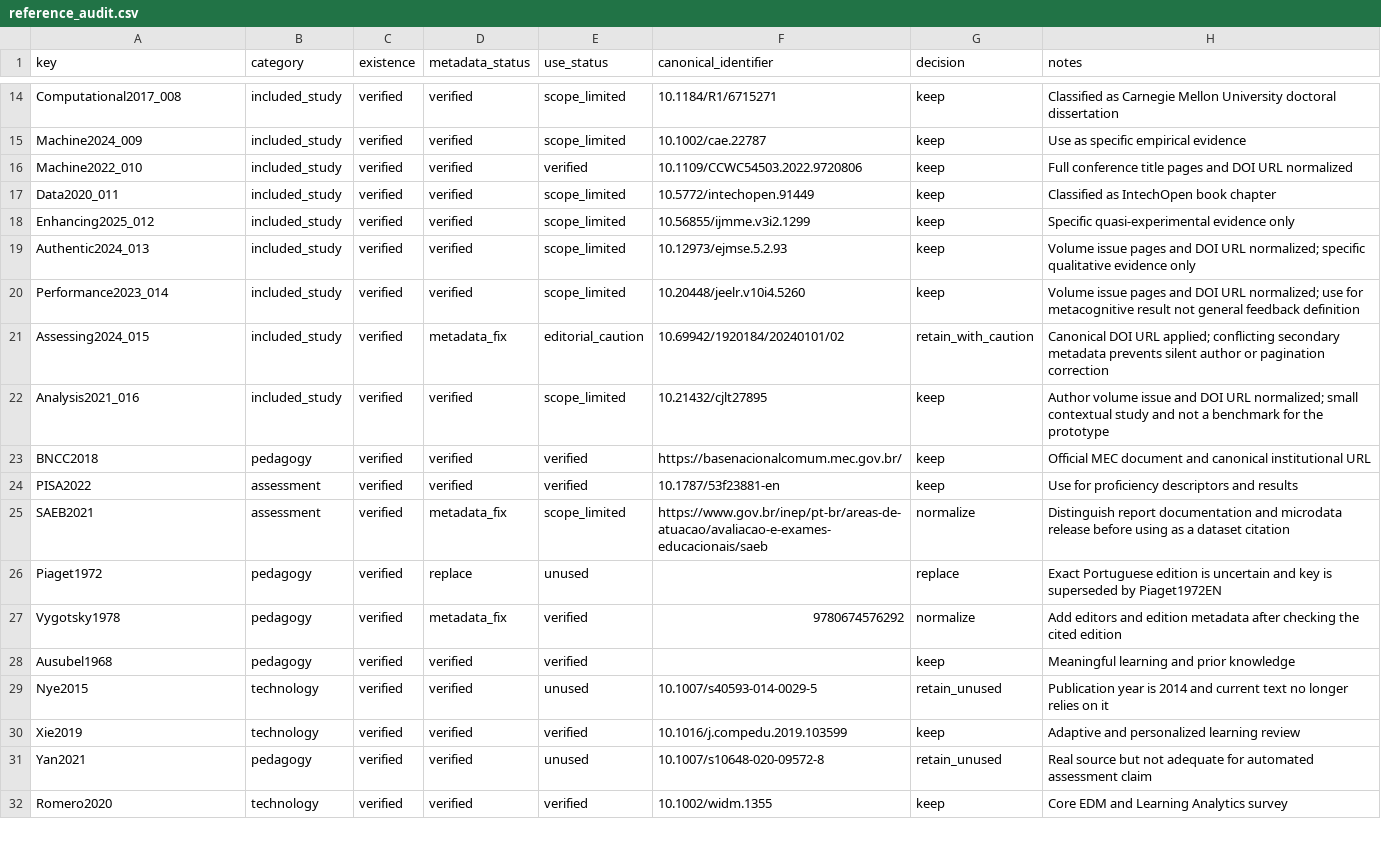
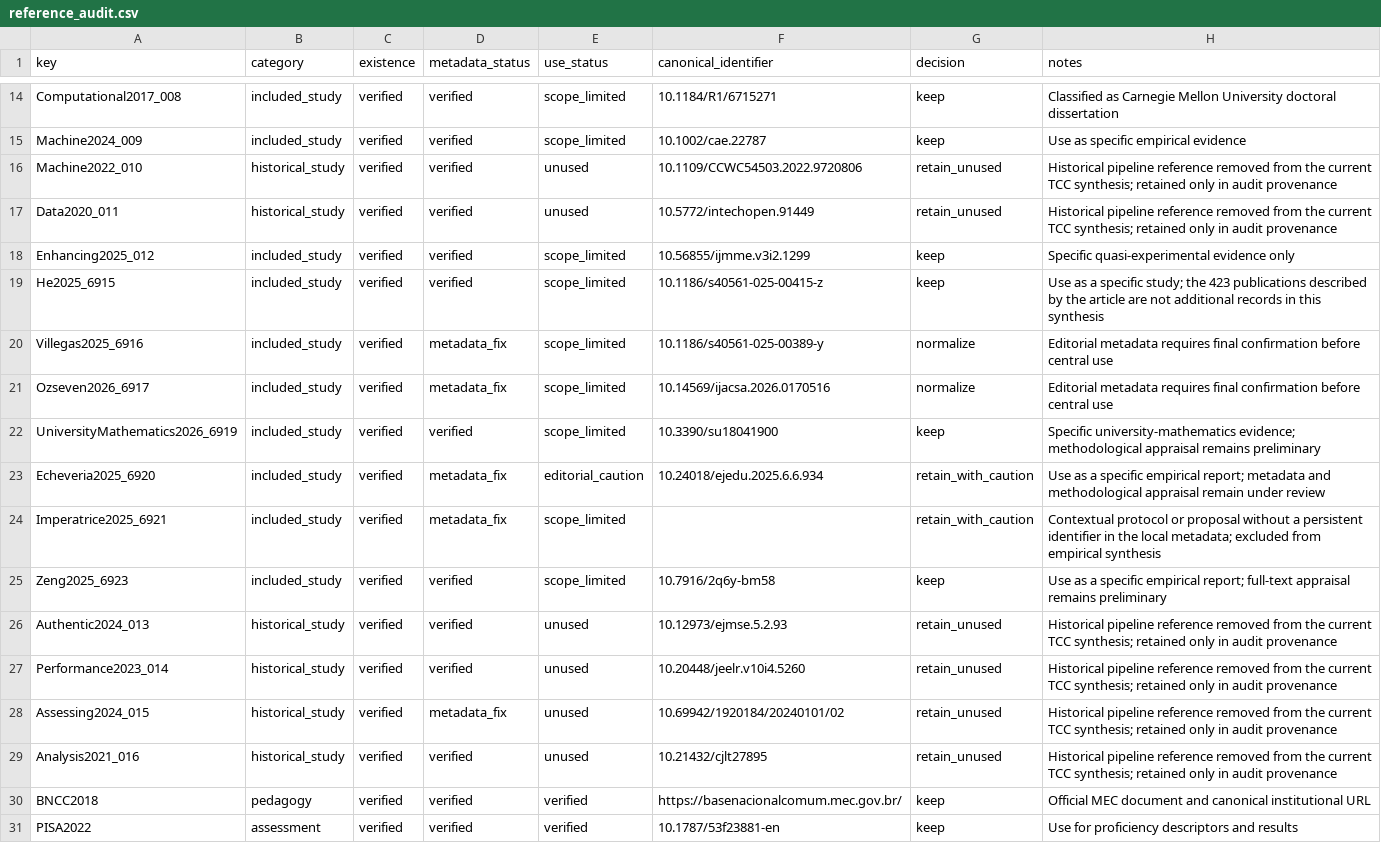
Before and after one commit to thalesfb/ccw, a CSV file: research/data/reference_audit.csv, drawn as a sheet; only a part is shown, gaps mark what is left out; the shorter side is filled out with more unchanged rows.

Commit message:
:books: docs(tcc): synchronize manuscript with adjudicated snapshot (#59)
* :books: docs(tcc): synchronize manuscript with current snapshot

* :books: docs(tcc): refresh compiled PDF

```diff
--- a/research/data/reference_audit.csv
+++ b/research/data/reference_audit.csv
@@ -15,9 +15,16 @@ Computational2017_008,included_study,verified,verified,scope_limited,10.1184/R1/
 Machine2024_009,included_study,verified,verified,scope_limited,10.1002/cae.22787,keep,Use as specific empirical evidence
-Machine2022_010,included_study,verified,verified,verified,10.1109/CCWC54503.2022.9720806,keep,Full conference title pages and DOI URL normalized
-Data2020_011,included_study,verified,verified,scope_limited,10.5772/intechopen.91449,keep,Classified as IntechOpen book chapter
+Machine2022_010,historical_study,verified,verified,unused,10.1109/CCWC54503.2022.9720806,retain_unused,Historical pipeline reference removed from the current TCC synthesis; retained only in audit provenance
+Data2020_011,historical_study,verified,verified,unused,10.5772/intechopen.91449,retain_unused,Historical pipeline reference removed from the current TCC synthesis; retained only in audit provenance
 Enhancing2025_012,included_study,verified,verified,scope_limited,10.56855/ijmme.v3i2.1299,keep,Specific quasi-experimental evidence only
-Authentic2024_013,included_study,verified,verified,scope_limited,10.12973/ejmse.5.2.93,keep,Volume issue pages and DOI URL normalized; specific qualitative evidence only
-Performance2023_014,included_study,verified,verified,scope_limited,10.20448/jeelr.v10i4.5260,keep,Volume issue pages and DOI URL normalized; use for metacognitive result not general feedback definition
-Assessing2024_015,included_study,verified,metadata_fix,editorial_caution,10.69942/1920184/20240101/02,retain_with_caution,Canonical DOI URL applied; conflicting secondary metadata prevents silent author or pagination correction
-Analysis2021_016,included_study,verified,verified,scope_limited,10.21432/cjlt27895,keep,Author volume issue and DOI URL normalized; small contextual study and not a benchmark for the prototype
+He2025_6915,included_study,verified,verified,scope_limited,10.1186/s40561-025-00415-z,keep,Use as a specific study; the 423 publications described by the article are not additional records in this synthesis
+Villegas2025_6916,included_study,verified,metadata_fix,scope_limited,10.1186/s40561-025-00389-y,normalize,Editorial metadata requires final confirmation before central use
+Ozseven2026_6917,included_study,verified,metadata_fix,scope_limited,10.14569/ijacsa.2026.0170516,normalize,Editorial metadata requires final confirmation before central use
+UniversityMathematics2026_6919,included_study,verified,verified,scope_limited,10.3390/su18041900,keep,Specific university-mathematics evidence; methodological appraisal remains preliminary
+Echeveria2025_6920,included_study,verified,metadata_fix,editorial_caution,10.24018/ejedu.2025.6.6.934,retain_with_caution,Use as a specific empirical report; metadata and methodological appraisal remain under review
+Imperatrice2025_6921,included_study,verified,metadata_fix,scope_limited,,retain_with_caution,Contextual protocol or proposal without a persistent identifier in the local metadata; excluded from empirical synthesis
+Zeng2025_6923,included_study,verified,verified,scope_limited,10.7916/2q6y-bm58,keep,Use as a specific empirical report; full-text appraisal remains preliminary
+Authentic2024_013,historical_study,verified,verified,unused,10.12973/ejmse.5.2.93,retain_unused,Historical pipeline reference removed from the current TCC synthesis; retained only in audit provenance
+Performance2023_014,historical_study,verified,verified,unused,10.20448/jeelr.v10i4.5260,retain_unused,Historical pipeline reference removed from the current TCC synthesis; retained only in audit provenance
+Assessing2024_015,historical_study,verified,metadata_fix,unused,10.69942/1920184/20240101/02,retain_unused,Historical pipeline reference removed from the current TCC synthesis; retained only in audit provenance
+Analysis2021_016,historical_study,verified,verified,unused,10.21432/cjlt27895,retain_unused,Historical pipeline reference removed from the current TCC synthesis; retained only in audit provenance
 BNCC2018,pedagogy,verified,verified,verified,https://basenacionalcomum.mec.gov.br/,keep,Official MEC document and canonical institutional URL
```
Also changed, not shown: 20 other files.
